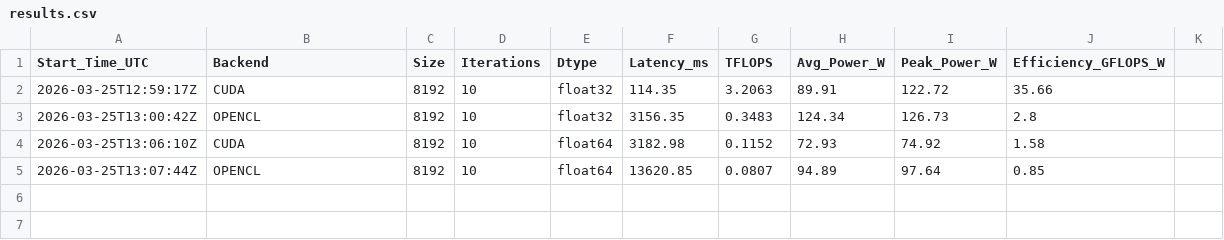
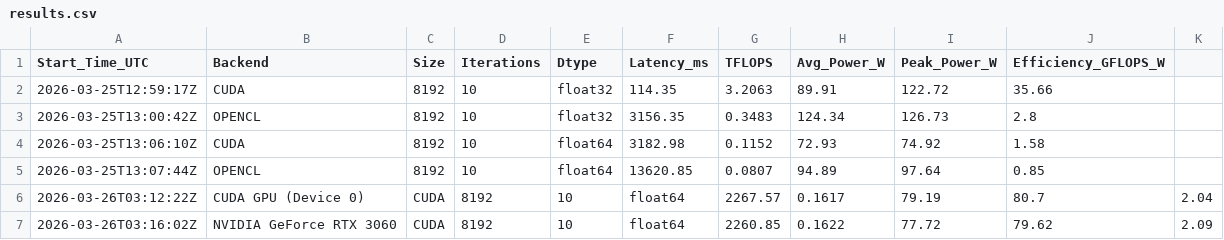
Before and after one commit to havill/linpack-mimd-profiler, a CSV file: results.csv, drawn as a sheet.

```diff
--- a/results.csv
+++ b/results.csv
@@ -5 +5,3 @@ Start_Time_UTC,Backend,Size,Iterations,Dtype,Latency_ms,TFLOPS,Avg_Power_W,Peak_
 2026-03-25T13:07:44Z,OPENCL,8192,10,float64,13620.85,0.0807,94.89,97.64,0.85
+2026-03-26T03:12:22Z,CUDA GPU (Device 0),CUDA,8192,10,float64,2267.57,0.1617,79.19,80.7,2.04
+2026-03-26T03:16:02Z,NVIDIA GeForce RTX 3060,CUDA,8192,10,float64,2260.85,0.1622,77.72,79.62,2.09
```
Also changed, not shown: 1 other file.
